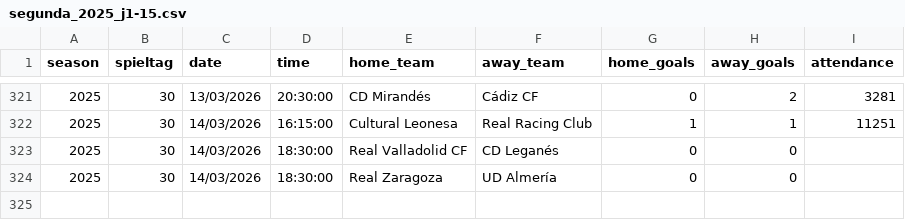
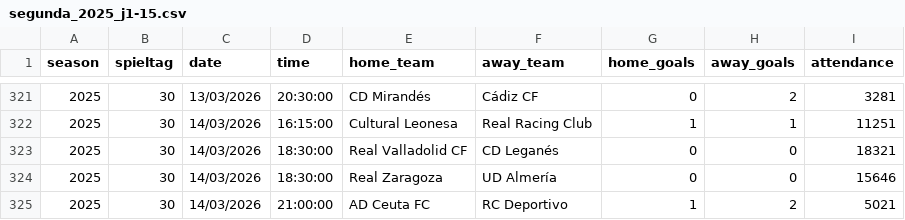
Before and after one commit to jdiegots/aforolab, a CSV file: public/data/matches/segunda_2025_j1-15.csv, drawn as a sheet; only a part is shown, gaps mark what is left out.

```diff
--- a/public/data/matches/segunda_2025_j1-15.csv
+++ b/public/data/matches/segunda_2025_j1-15.csv
@@ -322,3 +322,4 @@ season,spieltag,date,time,home_team,away_team,home_goals,away_goals,attendance
 2025,30,14/03/2026,16:15:00,Cultural Leonesa,Real Racing Club,1,1,11251
-2025,30,14/03/2026,18:30:00,Real Valladolid CF,CD Leganés,0,0,
-2025,30,14/03/2026,18:30:00,Real Zaragoza,UD Almería,0,0,
+2025,30,14/03/2026,18:30:00,Real Valladolid CF,CD Leganés,0,0,18321
+2025,30,14/03/2026,18:30:00,Real Zaragoza,UD Almería,0,0,15646
+2025,30,14/03/2026,21:00:00,AD Ceuta FC,RC Deportivo,1,2,5021
```
Also changed, not shown: public/data/matches/laliga_2025_j1-13.csv.
